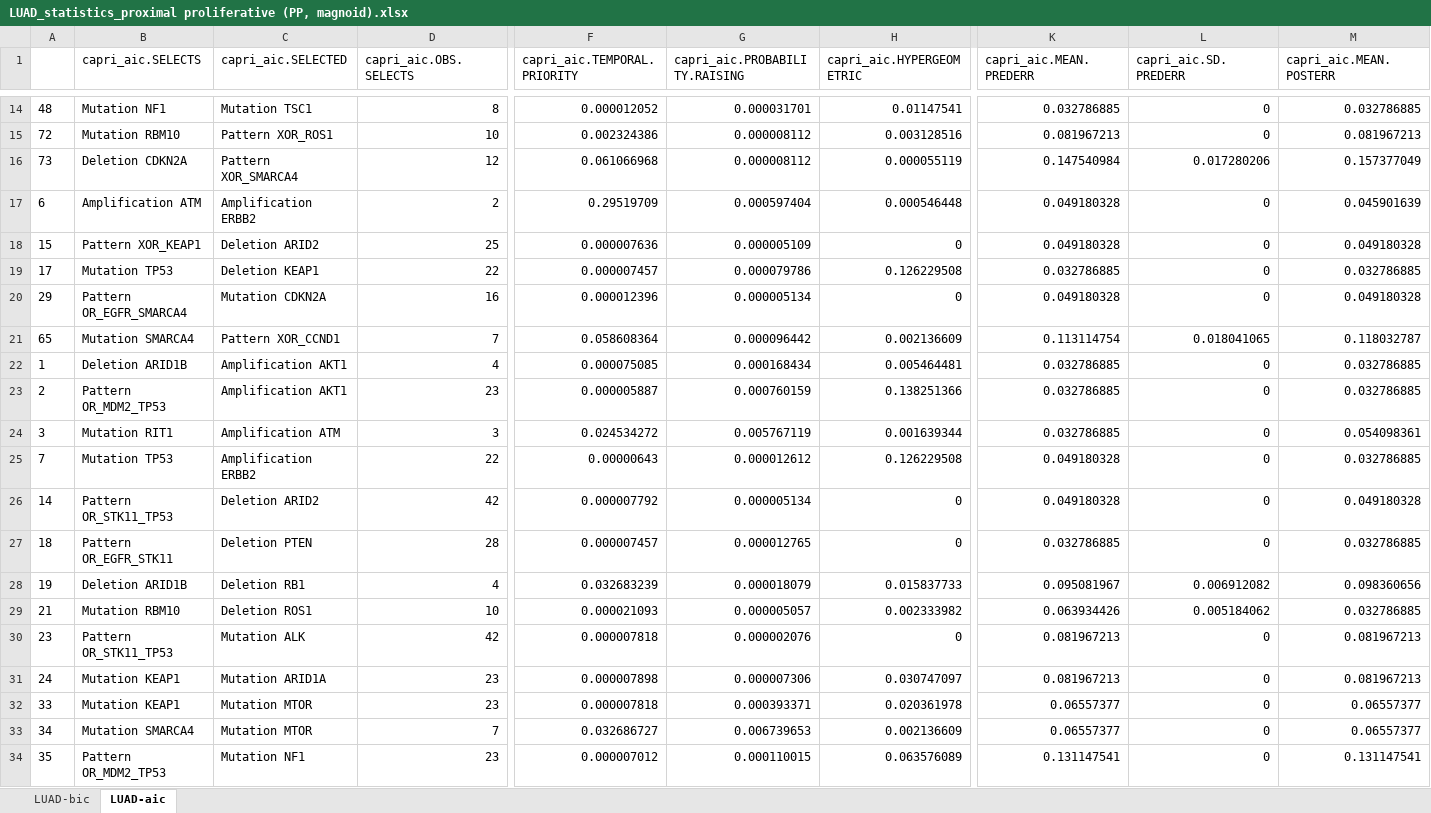
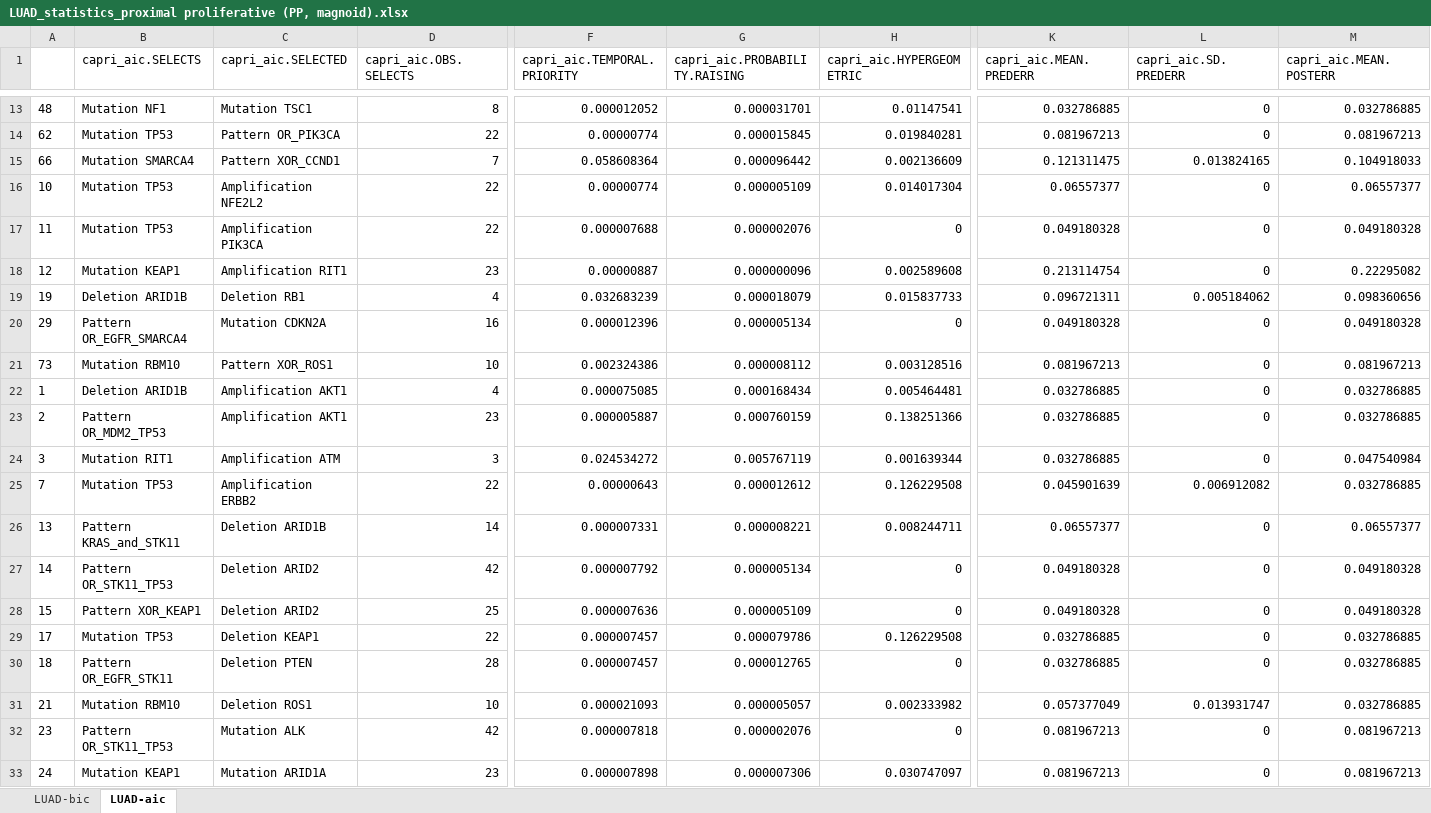
Before and after one commit to dlcgold/LUAD-PiCnIc, an Excel workbook: output/LUAD_statistics_proximal proliferative (PP, magnoid).xlsx, sheet LUAD-aic, drawn as a sheet; only a part is shown, gaps mark what is left out; the shorter side is filled out with more unchanged rows; values as stored, in another font and other column widths than the file's, no borders; removed rows and columns are numbered as before the commit, all else as after; rows hold the shown columns only; the diff covers the shown part only; the diff names each change by its address in the sheet, - before the commit and + after, or states it on an @@ line.

Commit message:
model and statistics fixes

```diff
--- a/output/LUAD_statistics_proximal proliferative (PP, magnoid).xlsx (sheet LUAD-aic)
+++ b/output/LUAD_statistics_proximal proliferative (PP, magnoid).xlsx (sheet LUAD-aic)
-A14: 72
+A14: 62
-B14 (capri_aic.SELECTS): Mutation RBM10
+B14 (capri_aic.SELECTS): Mutation TP53
-C14 (capri_aic.SELECTED): Pattern XOR_ROS1
+C14 (capri_aic.SELECTED): Pattern OR_PIK3CA
-D14 (capri_aic.OBS.SELECTS): 10
+D14 (capri_aic.OBS.SELECTS): 22
-F14 (capri_aic.TEMPORAL.PRIORITY): 0.002324386
+F14 (capri_aic.TEMPORAL.PRIORITY): 0.00000774
-G14 (capri_aic.PROBABILITY.RAISING): 0.000008112
+G14 (capri_aic.PROBABILITY.RAISING): 0.000015845
-H14 (capri_aic.HYPERGEOMETRIC): 0.003128516
+H14 (capri_aic.HYPERGEOMETRIC): 0.019840281
-row 16: 73 | Deletion CDKN2A | Pattern XOR_SMARCA4 | 12 | 0.061066968 | 0.000008112 | 0.000055119 | 0.147540984 | 0.017280206 | 0.157377049
-row 17: 6 | Amplification ATM | Amplification ERBB2 | 2 | 0.29519709 | 0.000597404 | 0.000546448 | 0.049180328 | 0 | 0.045901639
+row 15: 66 | Mutation SMARCA4 | Pattern XOR_CCND1 | 7 | 0.058608364 | 0.000096442 | 0.002136609 | 0.121311475 | 0.013824165 | 0.104918033
+row 16: 10 | Mutation TP53 | Amplification NFE2L2 | 22 | 0.00000774 | 0.000005109 | 0.014017304 | 0.06557377 | 0 | 0.06557377
-A17: 15
+A17: 11
-B17 (capri_aic.SELECTS): Pattern XOR_KEAP1
+B17 (capri_aic.SELECTS): Mutation TP53
-C17 (capri_aic.SELECTED): Deletion ARID2
+C17 (capri_aic.SELECTED): Amplification PIK3CA
-D17 (capri_aic.OBS.SELECTS): 25
+D17 (capri_aic.OBS.SELECTS): 22
-F17 (capri_aic.TEMPORAL.PRIORITY): 0.000007636
+F17 (capri_aic.TEMPORAL.PRIORITY): 0.000007688
-G17 (capri_aic.PROBABILITY.RAISING): 0.000005109
+G17 (capri_aic.PROBABILITY.RAISING): 0.000002076
-row 19: 17 | Mutation TP53 | Deletion KEAP1 | 22 | 0.000007457 | 0.000079786 | 0.126229508 | 0.032786885 | 0 | 0.032786885
+row 18: 12 | Mutation KEAP1 | Amplification RIT1 | 23 | 0.00000887 | 0.000000096 | 0.002589608 | 0.213114754 | 0 | 0.22295082
+row 19: 19 | Deletion ARID1B | Deletion RB1 | 4 | 0.032683239 | 0.000018079 | 0.015837733 | 0.096721311 | 0.005184062 | 0.098360656
-row 21: 65 | Mutation SMARCA4 | Pattern XOR_CCND1 | 7 | 0.058608364 | 0.000096442 | 0.002136609 | 0.113114754 | 0.018041065 | 0.118032787
+row 21: 73 | Mutation RBM10 | Pattern XOR_ROS1 | 10 | 0.002324386 | 0.000008112 | 0.003128516 | 0.081967213 | 0 | 0.081967213
-M24 (capri_aic.MEAN.POSTERR): 0.054098361
+M24 (capri_aic.MEAN.POSTERR): 0.047540984
-K25 (capri_aic.MEAN.PREDERR): 0.049180328
+K25 (capri_aic.MEAN.PREDERR): 0.045901639
-L25 (capri_aic.SD.PREDERR): 0
+L25 (capri_aic.SD.PREDERR): 0.006912082
+row 26: 13 | Pattern KRAS_and_STK11 | Deletion ARID1B | 14 | 0.000007331 | 0.000008221 | 0.008244711 | 0.06557377 | 0 | 0.06557377
+row 28: 15 | Pattern XOR_KEAP1 | Deletion ARID2 | 25 | 0.000007636 | 0.000005109 | 0 | 0.049180328 | 0 | 0.049180328
+row 29: 17 | Mutation TP53 | Deletion KEAP1 | 22 | 0.000007457 | 0.000079786 | 0.126229508 | 0.032786885 | 0 | 0.032786885
-row 28: 19 | Deletion ARID1B | Deletion RB1 | 4 | 0.032683239 | 0.000018079 | 0.015837733 | 0.095081967 | 0.006912082 | 0.098360656
-K31 (capri_aic.MEAN.PREDERR): 0.063934426
+K31 (capri_aic.MEAN.PREDERR): 0.057377049
-L31 (capri_aic.SD.PREDERR): 0.005184062
+L31 (capri_aic.SD.PREDERR): 0.013931747
```
Also changed, not shown: 10 added rows, 12 removed rows and 55 edited cells elsewhere in this sheet, sheet LUAD-bic, output/LUAD_statistics_all subtypes.xlsx, output/LUAD_statistics_proximal inflammatory (PI, squamoid).xlsx, 7 other files.
